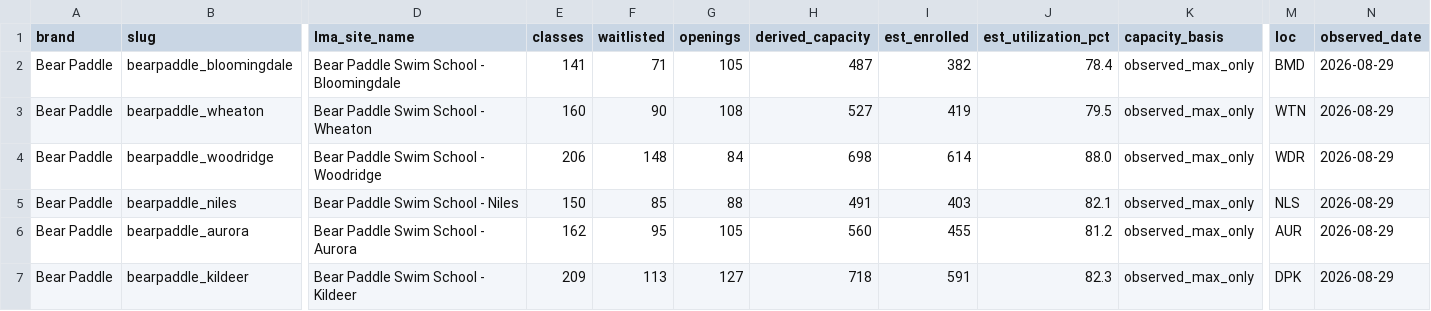
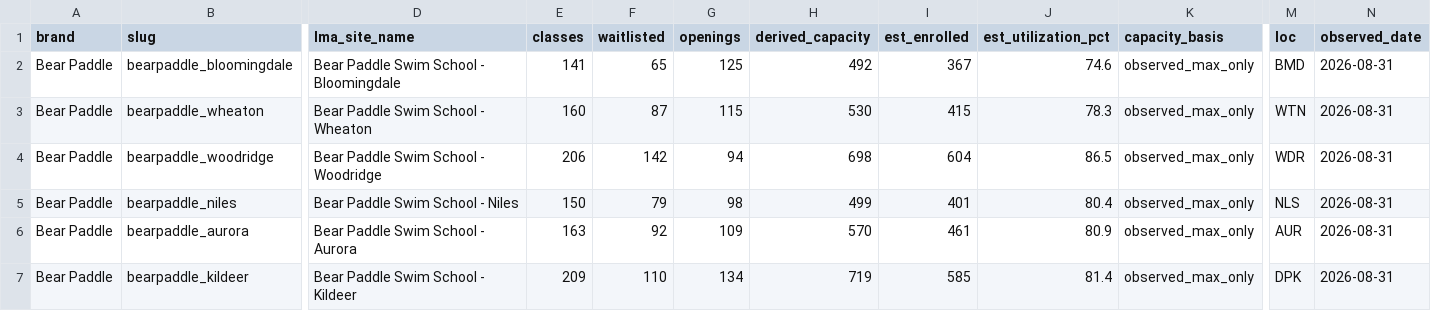
Before and after one commit to cjfogerty/FOFNIntel, a CSV file: jackrabbit_enrollment.csv, drawn as a sheet; only a part is shown, gaps mark what is left out; the diff covers the shown part only; the diff names each change by its address in the sheet, - before the commit and + after, or states it on an @@ line.

```diff
--- a/jackrabbit_enrollment.csv
+++ b/jackrabbit_enrollment.csv
-F2 (waitlisted): 71
+F2 (waitlisted): 65
-G2 (openings): 105
+G2 (openings): 125
-H2 (derived_capacity): 487
+H2 (derived_capacity): 492
-I2 (est_enrolled): 382
+I2 (est_enrolled): 367
-J2 (est_utilization_pct): 78.4
+J2 (est_utilization_pct): 74.6
-N2:N7 (observed_date): 2026-08-29
+N2:N7 (observed_date): 2026-08-31
-F3 (waitlisted): 90
+F3 (waitlisted): 87
-G3 (openings): 108
+G3 (openings): 115
-H3 (derived_capacity): 527
+H3 (derived_capacity): 530
-I3 (est_enrolled): 419
+I3 (est_enrolled): 415
-J3 (est_utilization_pct): 79.5
+J3 (est_utilization_pct): 78.3
-F4 (waitlisted): 148
+F4 (waitlisted): 142
-G4 (openings): 84
+G4 (openings): 94
-I4 (est_enrolled): 614
+I4 (est_enrolled): 604
-J4 (est_utilization_pct): 88.0
+J4 (est_utilization_pct): 86.5
-F5 (waitlisted): 85
+F5 (waitlisted): 79
-G5 (openings): 88
+G5 (openings): 98
-H5 (derived_capacity): 491
+H5 (derived_capacity): 499
-I5 (est_enrolled): 403
+I5 (est_enrolled): 401
-J5 (est_utilization_pct): 82.1
+J5 (est_utilization_pct): 80.4
-E6 (classes): 162
+E6 (classes): 163
-F6 (waitlisted): 95
+F6 (waitlisted): 92
-G6 (openings): 105
+G6 (openings): 109
-H6 (derived_capacity): 560
+H6 (derived_capacity): 570
-I6 (est_enrolled): 455
+I6 (est_enrolled): 461
-J6 (est_utilization_pct): 81.2
+J6 (est_utilization_pct): 80.9
-F7 (waitlisted): 113
+F7 (waitlisted): 110
-G7 (openings): 127
+G7 (openings): 134
-H7 (derived_capacity): 718
+H7 (derived_capacity): 719
-I7 (est_enrolled): 591
+I7 (est_enrolled): 585
-J7 (est_utilization_pct): 82.3
+J7 (est_utilization_pct): 81.4
```
Also changed, not shown: 137 edited cells elsewhere in this file, 33 other files.
